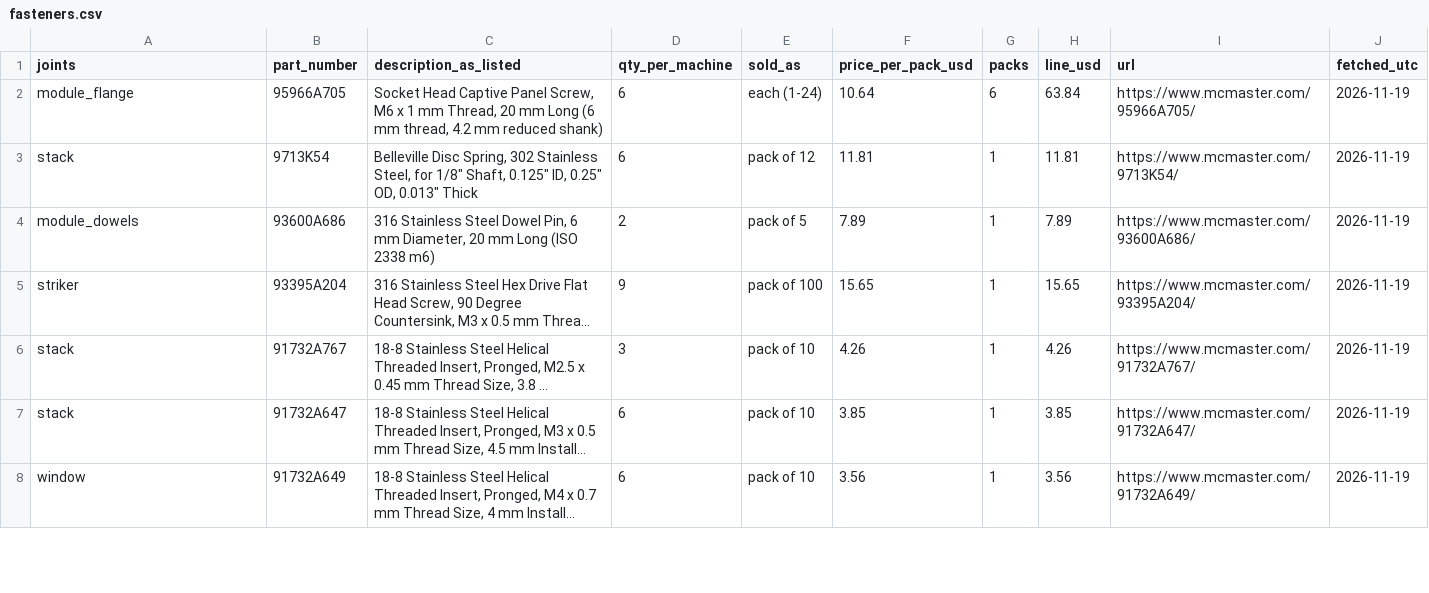
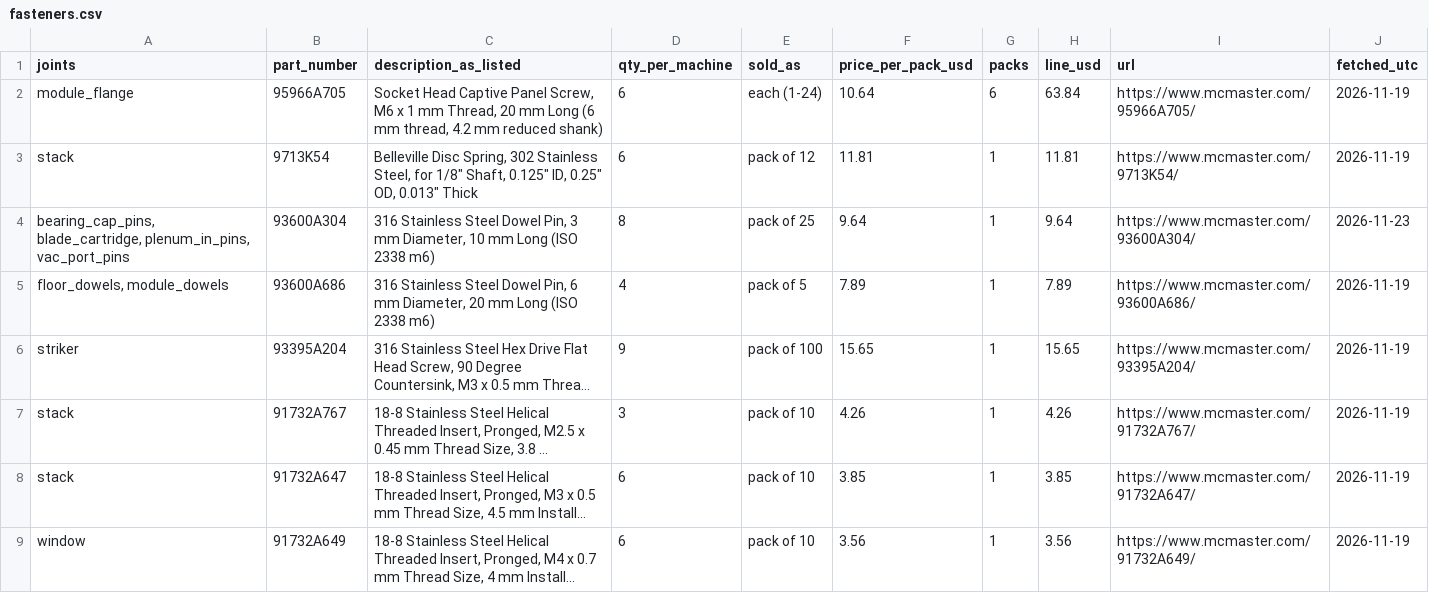
Before and after one commit to vertical-cloud-lab/digital-alloy-lab, a CSV file: desktop-lpbf/fasteners.csv, drawn as a sheet; only a part is shown; long unchanged cells end in …; addresses are those after the commit; the diff covers the shown part only; the diff names each change by its address in the sheet, - before the commit and + after, or states it on an @@ line.

```diff
--- a/desktop-lpbf/fasteners.csv
+++ b/desktop-lpbf/fasteners.csv
+row 4: bearing_cap_pins, blade_cartridge, plenum_in_pins, vac_port_pins | 93600A304 | 316 Stainless Steel Dowel Pin, 3 mm Diameter, 10 mm Long (ISO 2338 m6) | 8 | pack of 25 | 9.64 | 1 | 9.64 | https://www.mcmaster.com/93600A304/ | 2026-11-23
-A5 (joints): module_dowels
+A5 (joints): floor_dowels, module_dowels
-D5 (qty_per_machine): 2
+D5 (qty_per_machine): 4
```
Also changed, not shown: 1 added row and 8 edited cells elsewhere in this file, 1 other file.
